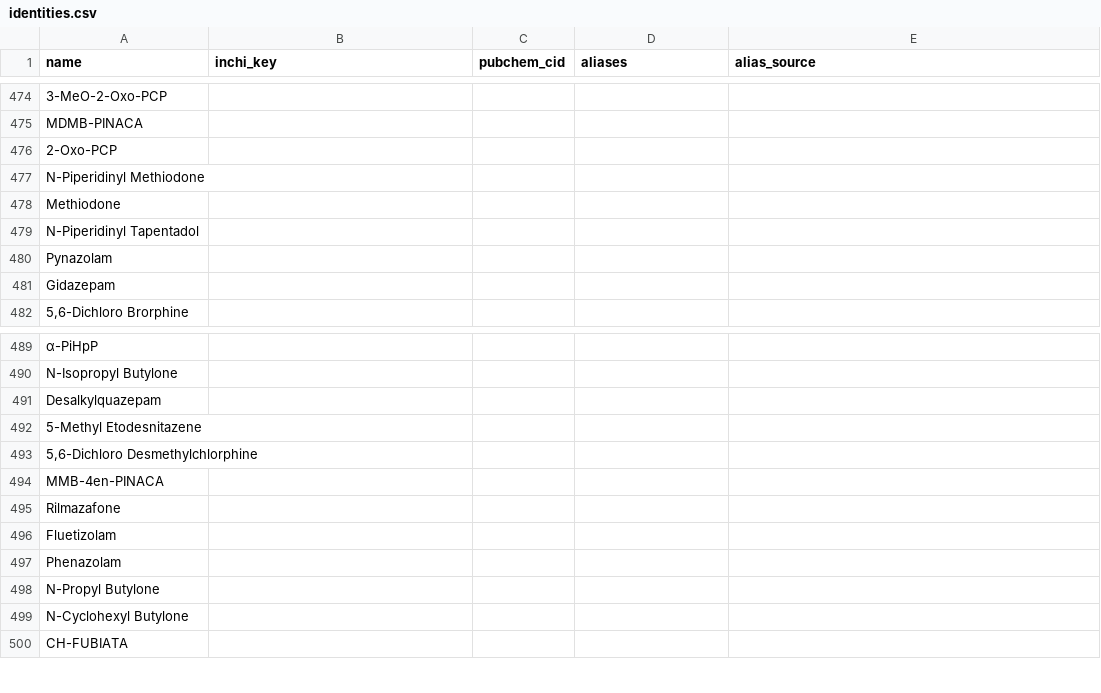
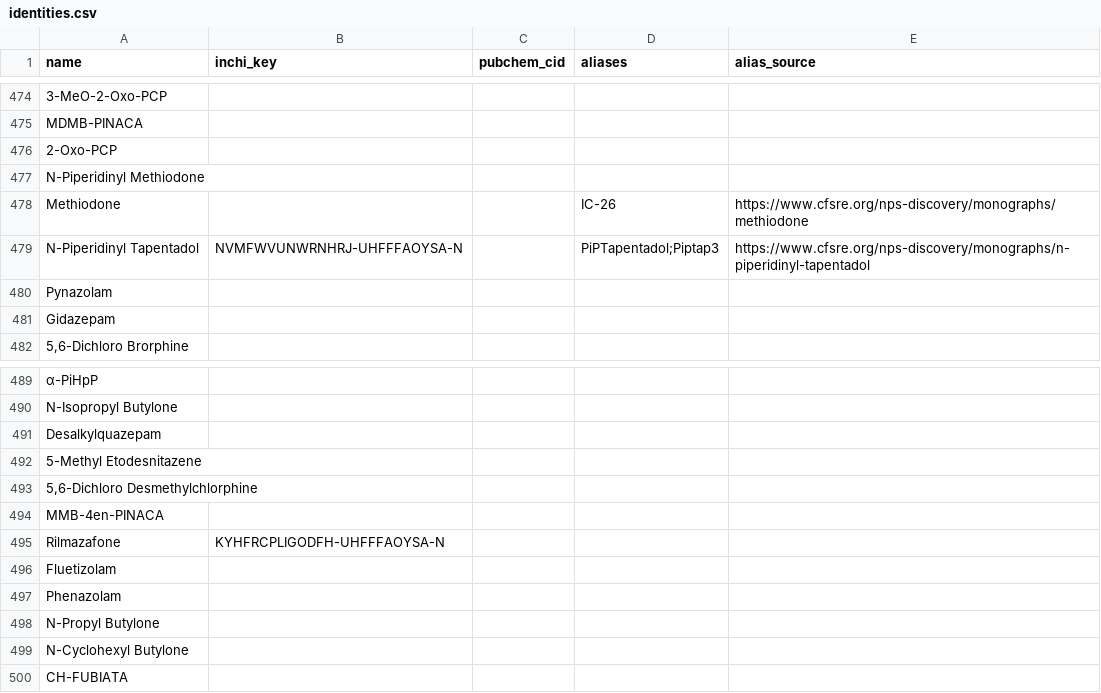
Before and after one commit to uberfap/compounds, a CSV file: data/catalogue/identities.csv, drawn as a sheet; only a part is shown, gaps mark what is left out.

Commit message:
Record two additional InChIKeys and three sourced synonyms

```diff
--- a/data/catalogue/identities.csv
+++ b/data/catalogue/identities.csv
@@ -477,4 +477,4 @@ MDMB-PINACA||||
 N-Piperidinyl Methiodone||||
-Methiodone||||
-N-Piperidinyl Tapentadol||||
+Methiodone|||IC-26|https://www.cfsre.org/nps-discovery/monographs/methiodone
+N-Piperidinyl Tapentadol|NVMFWVUNWRNHRJ-UHFFFAOYSA-N||PiPTapentadol;Piptap3|https://www.cfsre.org/nps-discovery/monographs/n-piperidinyl-tapentadol
 Pynazolam||||
@@ -494,3 +494,3 @@ Desalkylquazepam||||
 MMB-4en-PINACA||||
-Rilmazafone||||
+Rilmazafone|KYHFRCPLIGODFH-UHFFFAOYSA-N|||
 Fluetizolam||||
```
